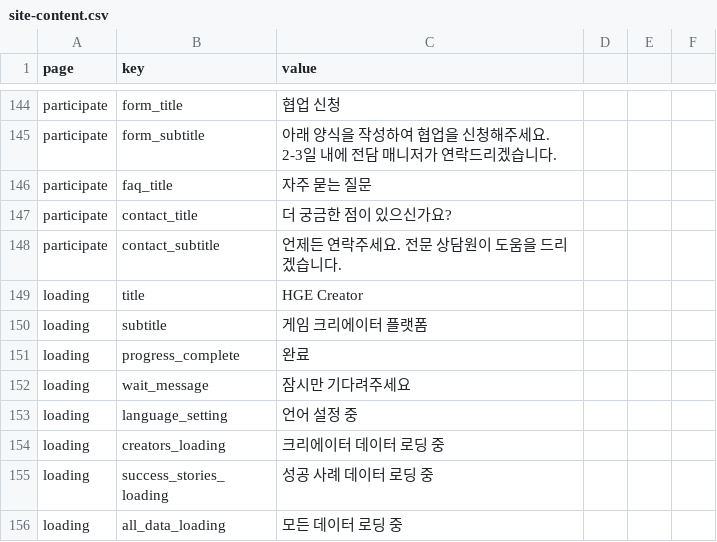
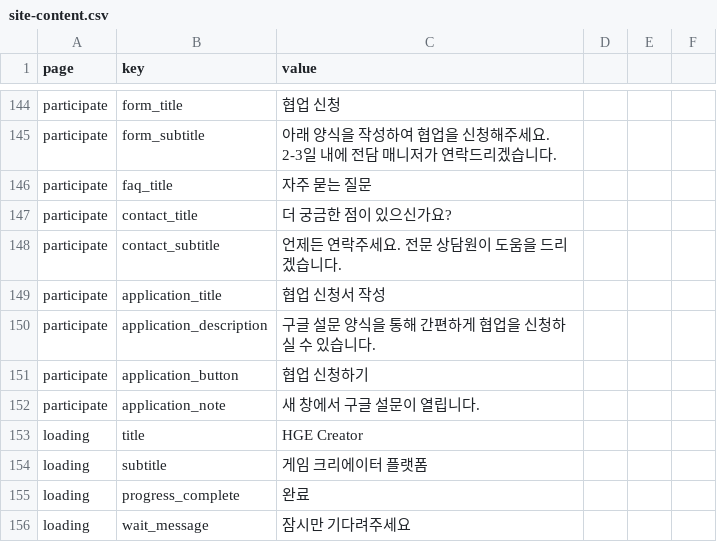
Before and after one commit to kjinwoo12/HGECreatorWeb, a CSV file: data/site-content.csv, drawn as a sheet; only a part is shown, gaps mark what is left out; the shorter side is filled out with more unchanged rows; the diff names each change by its address in the sheet, - before the commit and + after, or states it on an @@ line.

```diff
--- a/data/site-content.csv
+++ b/data/site-content.csv
+row 149: participate | application_title | 협업 신청서 작성
+row 150: participate | application_description | 구글 설문 양식을 통해 간편하게 협업을 신청하실 수 있습니다.
+row 151: participate | application_button | 협업 신청하기
+row 152: participate | application_note | 새 창에서 구글 설문이 열립니다.
```
Also changed, not shown: data/en/site-content.csv, data/jp/site-content.csv, 22 other files.
